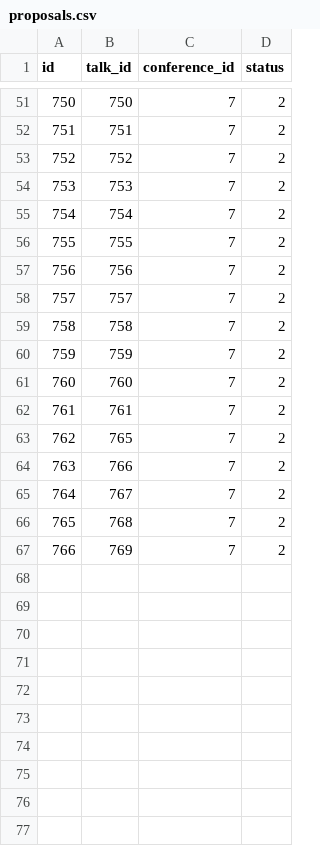
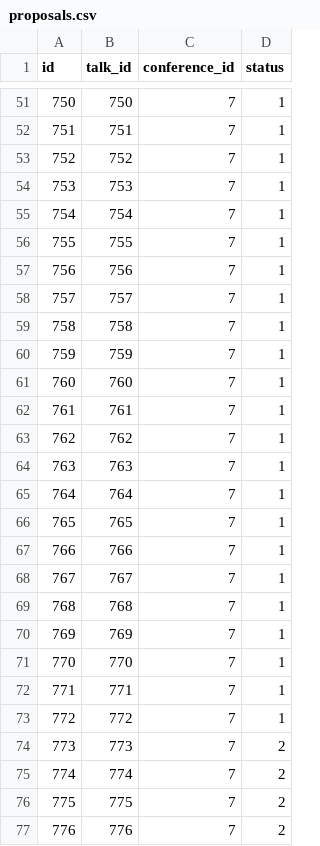
Before and after one commit to cloudnativedaysjp/dreamkast, a CSV file: db/csv/cndt2022/proposals.csv, drawn as a sheet; only a part is shown, gaps mark what is left out; addresses are those after the commit; the diff covers the shown part only; the diff names each change by its address in the sheet, - before the commit and + after, or states it on an @@ line.

```diff
--- a/db/csv/cndt2022/proposals.csv
+++ b/db/csv/cndt2022/proposals.csv
-D51:D62 (status): 2
+D51:D62 (status): 1
+row 63: 762 | 762 | 7 | 1
+row 64: 763 | 763 | 7 | 1
+row 65: 764 | 764 | 7 | 1
@@ column A (id) renumbered between rows 66 and 70 @@
-D66:D70 (status): 2
+D66:D70 (status): 1
+row 71: 770 | 770 | 7 | 1
+row 72: 771 | 771 | 7 | 1
+row 73: 772 | 772 | 7 | 1
+row 74: 773 | 773 | 7 | 2
+row 75: 774 | 774 | 7 | 2
+row 76: 775 | 775 | 7 | 2
+row 77: 776 | 776 | 7 | 2
```
Also changed, not shown: 26 added rows and 27 edited cells elsewhere in this file, db/csv/cndt2022/speakers.csv, db/csv/cndt2022/talks_speakers.csv, 7 other files.
